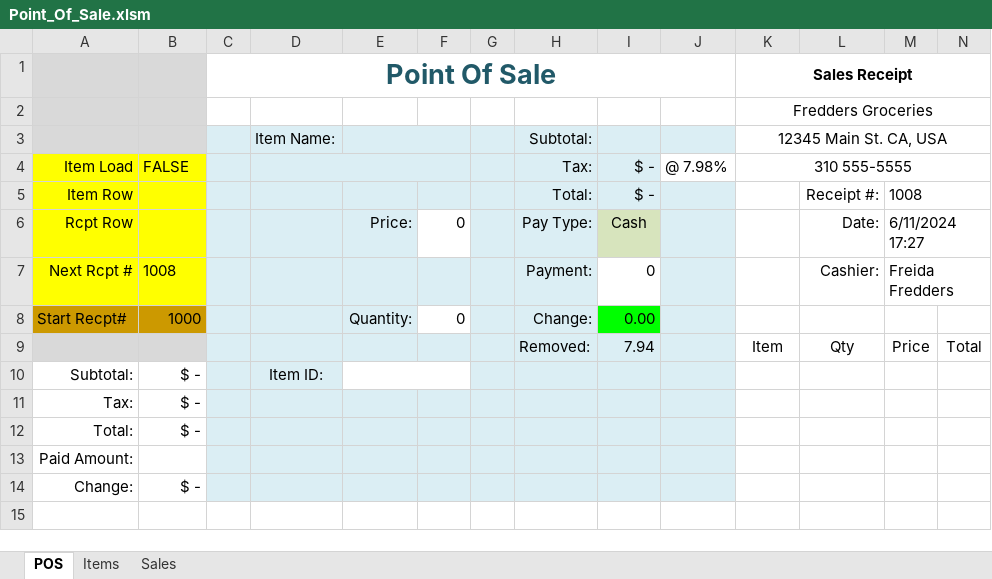
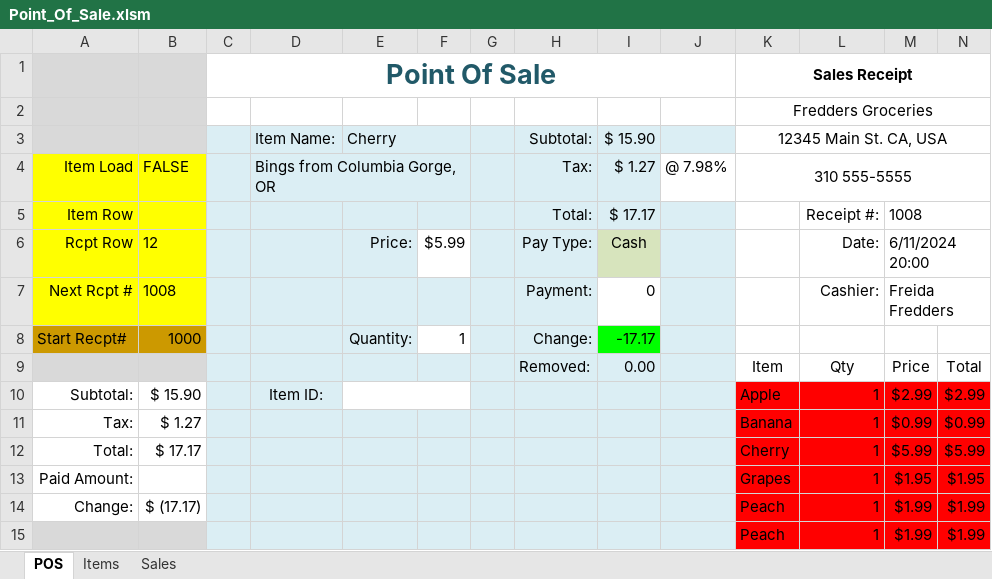
Before and after one commit to TruSudndeth/POS_Items-Sales_Xcel, an Excel workbook: Point_Of_Sale.xlsm, sheet POS, drawn as a sheet; only a part is shown; values as stored, in another font and other column widths than the file's, no borders; charts and pictures and conditional formats not drawn; removed rows and columns are numbered as before the commit, all else as after; rows hold the shown columns only; the diff names each change by its address in the sheet, - before the commit and + after, or states it on an @@ line.

```diff
--- a/Point_Of_Sale.xlsm (sheet POS)
+++ b/Point_Of_Sale.xlsm (sheet POS)
-E3: (empty)
+E3: Cherry
-I3: (empty)
+I3: $ 15.90
-D4: (empty)
+D4: Bings from Columbia Gorge, OR
-I4: $ -
+I4: $ 1.27
-I5: $ -
+I5: $ 17.17
-B6: (empty)
+B6: 12
-F6: 0
+F6: $5.99
-M6: 6/11/2024 17:27
+M6: 6/11/2024 20:00
-F8: 0
+F8: 1
-I8: 0.00
+I8: -17.17
-I9: 7.94
+I9: 0.00
-B10: $ -
+B10: $ 15.90
-K10: (empty)
+K10: Apple
-K10:N10 fill: none
+K10:N10 fill: #FF0000
-L10: (empty)
+L10: 1
-M10: (empty)
+M10: $2.99
-N10: (empty)
+N10: $2.99
-row 11: Tax: | $ -
-row 12: Total: | $ -
-row 13: Paid Amount:
-row 14: Change: | $ -
+row 11: Tax: | $ 1.27 |  |  |  |  |  |  |  |  | Banana | 1 | $0.99 | $0.99
+row 12: Total: | $ 17.17 |  |  |  |  |  |  |  |  | Cherry | 1 | $5.99 | $5.99
+row 13: Paid Amount: |  |  |  |  |  |  |  |  |  | Grapes | 1 | $1.95 | $1.95
+row 14: Change: | $ (17.17) |  |  |  |  |  |  |  |  | Peach | 1 | $1.99 | $1.99
+row 15:  |  |  |  |  |  |  |  |  |  | Peach | 1 | $1.99 | $1.99
```
Also changed, not shown: charts or pictures, 1 other file.
